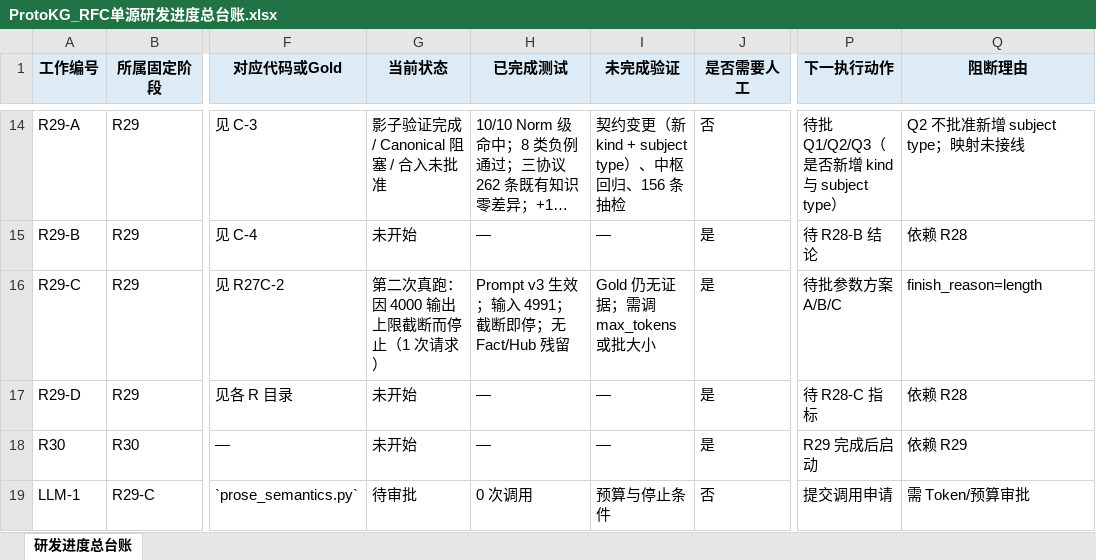
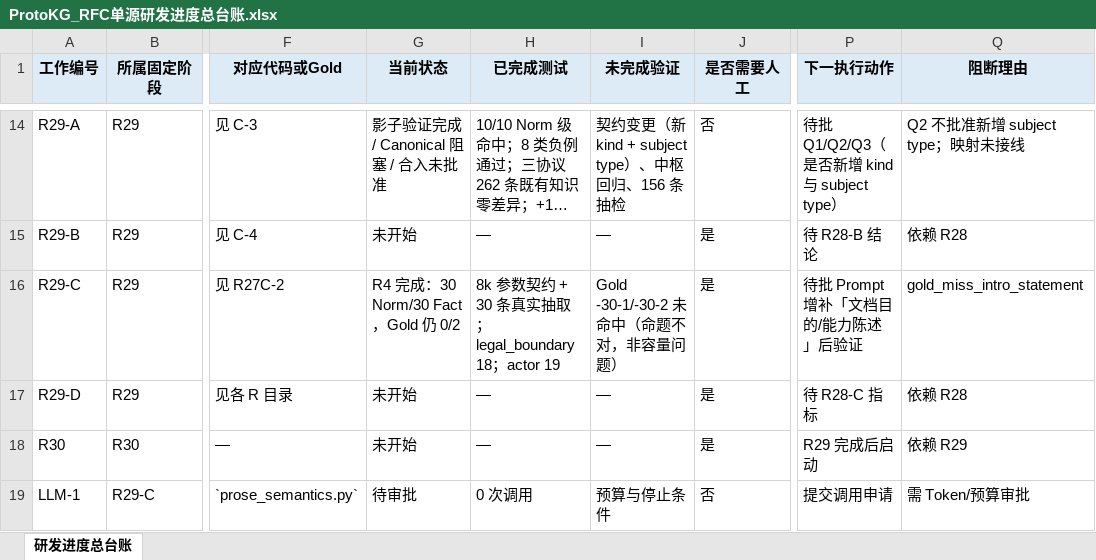
Before and after one commit to sssxzl/ProtoKG, an Excel workbook: docs/实施/ProtoKG_RFC单源研发进度总台账.xlsx, sheet 研发进度总台账, drawn as a sheet; only a part is shown, gaps mark what is left out; long unchanged cells end in …; values as stored, in another font and other column widths than the file's, no borders; the diff names each change by its address in the sheet, - before the commit and + after, or states it on an @@ line.

Commit message:
docs(r29-ra2): 输出上限 8000 后真实试验完成，30 Norm/30 Fact，Gold 0/2
- 参数契约 r2：max_tokens 4000→8000，adapter/executor/Guard/assert 全部同步
- 撤销研发费用硬上限与固定两轮限制，保留逐轮申报、失败即停、记账
- R3 定性为 output_capacity_insufficient（length 截断，1 次请求）
- R4：2 请求、输入 5965、输出 4539，30 Norm/Fact、18 legal_boundary、19 actor、14 实体
- Gold -30-1/-30-2 仍 miss：#30 条目讲的是明文通信，不是「本文件描述扩展」
- 归档 T0A_实跑3_20261119_max8000/
未改 main、未推。

```diff
--- a/docs/实施/ProtoKG_RFC单源研发进度总台账.xlsx (sheet 研发进度总台账)
+++ b/docs/实施/ProtoKG_RFC单源研发进度总台账.xlsx (sheet 研发进度总台账)
-G16 (当前状态): 第二次真跑：因 4000 输出上限截断而停止（1 次请求）
+G16 (当前状态): R4 完成：30 Norm/30 Fact，Gold 仍 0/2
-H16 (已完成测试): Prompt v3 生效；输入 4991；截断即停；无 Fact/Hub 残留
+H16 (已完成测试): 8k 参数契约 + 30 条真实抽取；legal_boundary 18；actor 19
-I16 (未完成验证): Gold 仍无证据；需调 max_tokens 或批大小
+I16 (未完成验证): Gold -30-1/-30-2 未命中（命题不对，非容量问题）
-P16 (下一执行动作): 待批参数方案 A/B/C
+P16 (下一执行动作): 待批 Prompt 增补「文档目的/能力陈述」后验证
-Q16 (阻断理由): finish_reason=length
+Q16 (阻断理由): gold_miss_intro_statement
```
Also changed, not shown: 18 other files.
